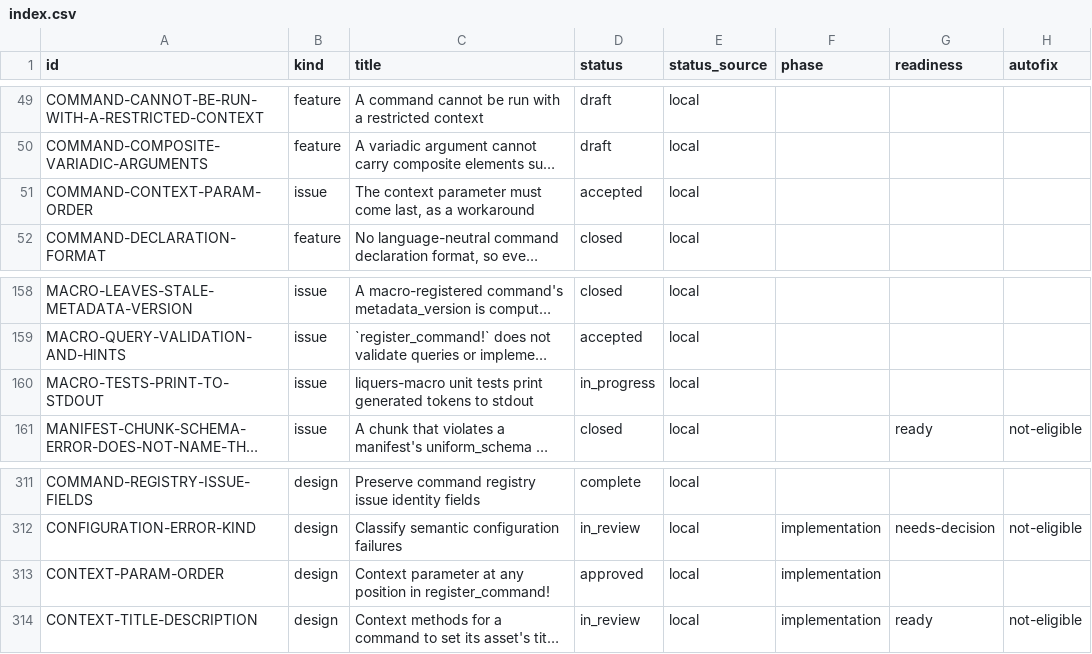
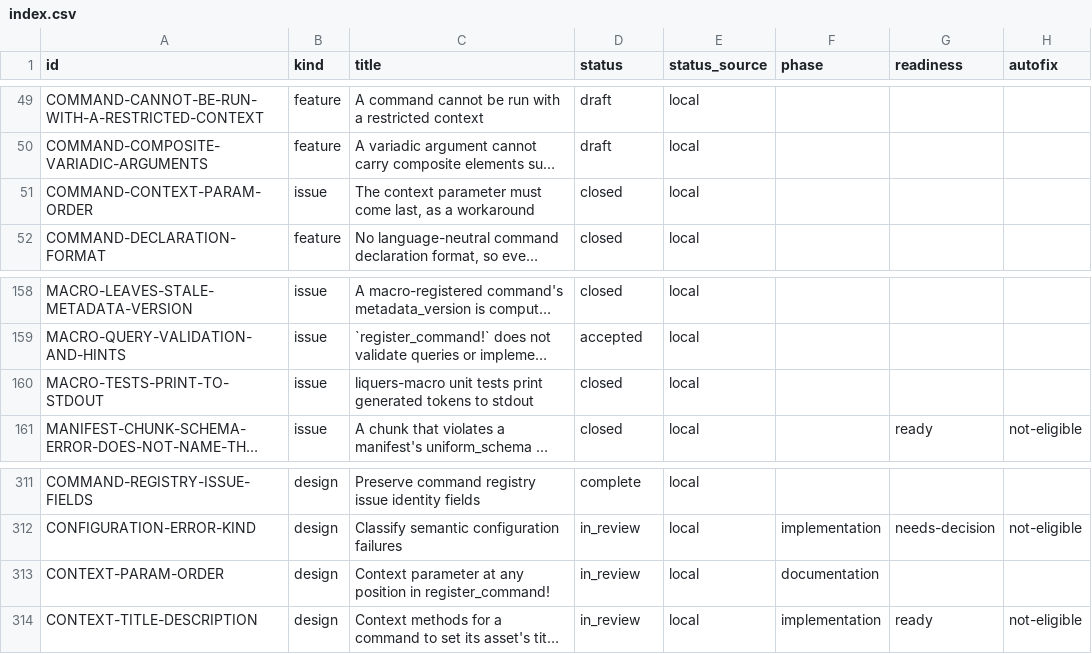
Before and after one commit to orest-d/liquers, a CSV file: specs/index.csv, drawn as a sheet; only a part is shown, gaps mark what is left out; long unchanged cells end in …; the diff names each change by its address in the sheet, - before the commit and + after, or states it on an @@ line.

```diff
--- a/specs/index.csv
+++ b/specs/index.csv
-D51 (status): accepted
+D51 (status): closed
-D160 (status): in_progress
+D160 (status): closed
-D313 (status): approved
+D313 (status): in_review
-F313 (phase): implementation
+F313 (phase): documentation
```
Also changed, not shown: 7 other files.
